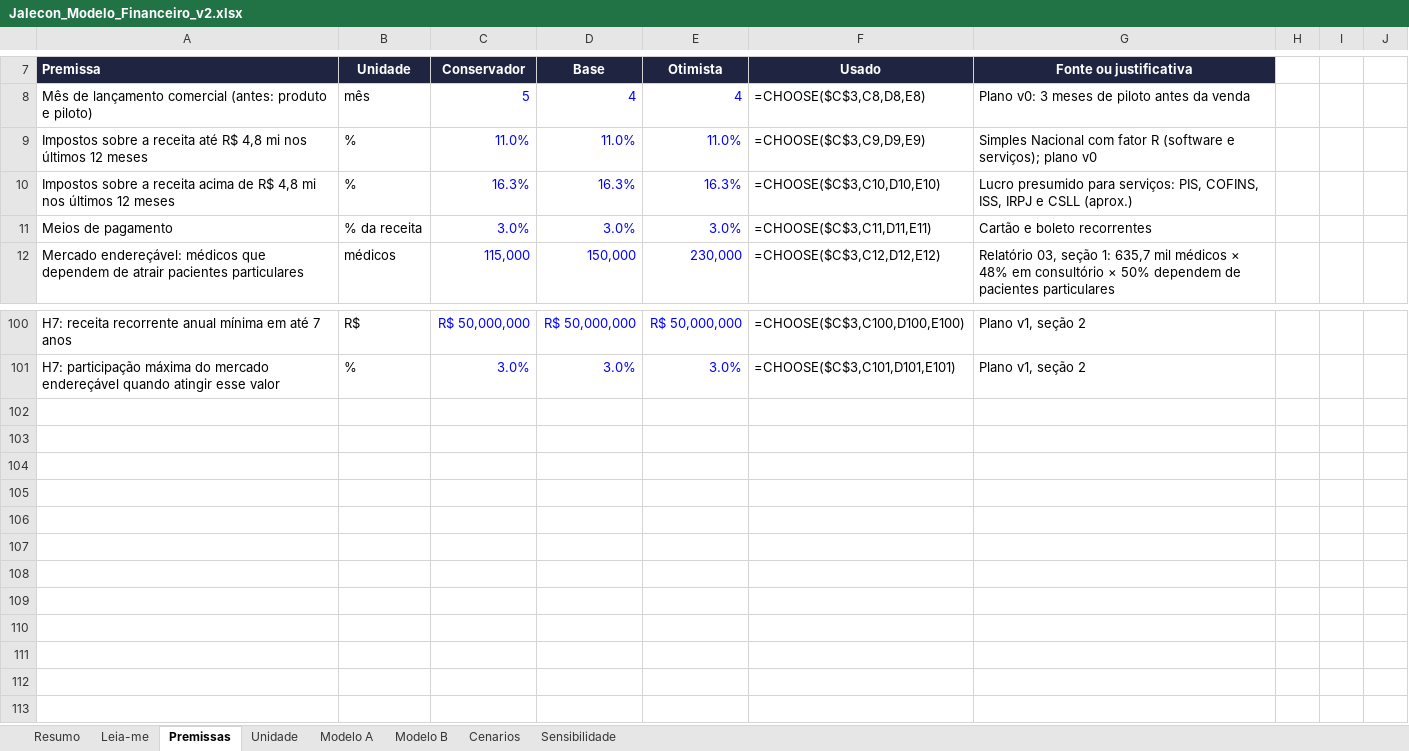
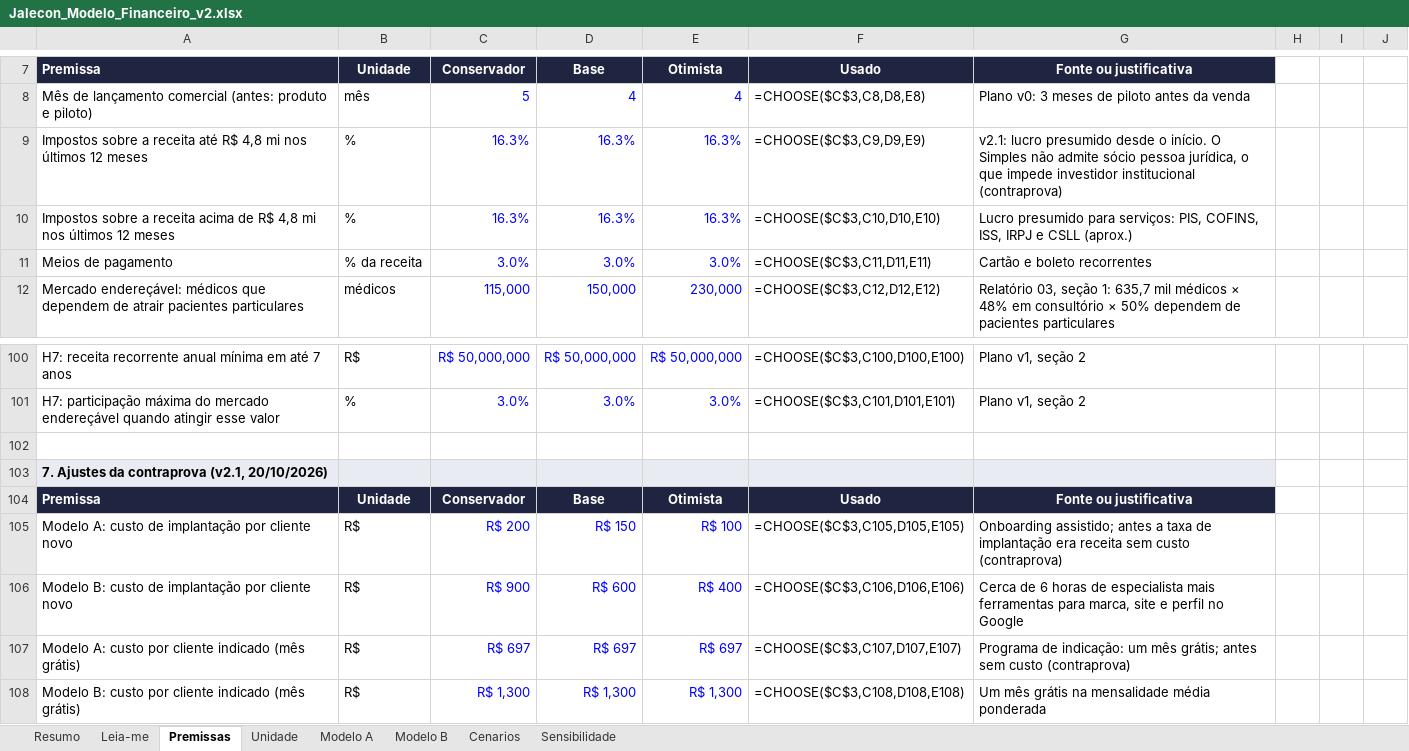
Before and after one commit to marisiqueiraar/jalecon, an Excel workbook: 10_v1/financeiro/Jalecon_Modelo_Financeiro_v2.xlsx, sheet Premissas, drawn as a sheet; only a part is shown, gaps mark what is left out; values as stored, in another font and other column widths than the file's, no borders; formulas without a stored value are shown as written; the diff covers the shown part only; the diff names each change by its address in the sheet, - before the commit and + after, or states it on an @@ line.

```diff
--- a/10_v1/financeiro/Jalecon_Modelo_Financeiro_v2.xlsx (sheet Premissas)
+++ b/10_v1/financeiro/Jalecon_Modelo_Financeiro_v2.xlsx (sheet Premissas)
-C9: 11.0%
+C9: 16.3%
-D9: 11.0%
+D9: 16.3%
-E9: 11.0%
+E9: 16.3%
-G9: Simples Nacional com fator R (software e serviços); plano v0
+G9: v2.1: lucro presumido desde o início. O Simples não admite sócio pessoa jurídica, o que impede investidor institucional (contraprova)
+row 102: (empty)
+row 103: 7. Ajustes da contraprova (v2.1, 20/10/2026)
+row 104: Premissa | Unidade | Conservador | Base | Otimista | Usado | Fonte ou justificativa
+row 105: Modelo A: custo de implantação por cliente novo | R$ | R$ 200 | R$ 150 | R$ 100 | =CHOOSE($C$3,C105,D105,E105) | Onboarding assistido; antes a taxa de implantação era receita sem custo (contraprova)
+row 106: Modelo B: custo de implantação por cliente novo | R$ | R$ 900 | R$ 600 | R$ 400 | =CHOOSE($C$3,C106,D106,E106) | Cerca de 6 horas de especialista mais ferramentas para marca, site e perfil no Google
+row 107: Modelo A: custo por cliente indicado (mês grátis) | R$ | R$ 697 | R$ 697 | R$ 697 | =CHOOSE($C$3,C107,D107,E107) | Programa de indicação: um mês grátis; antes sem custo (contraprova)
+row 108: Modelo B: custo por cliente indicado (mês grátis) | R$ | R$ 1,300 | R$ 1,300 | R$ 1,300 | =CHOOSE($C$3,C108,D108,E108) | Um mês grátis na mensalidade média ponderada
```
Also changed, not shown: 34 edited cells elsewhere in this sheet, sheet Modelo B, sheet Modelo A, sheet Cenarios, sheet Sensibilidade, sheet Unidade, sheet Resumo, 1 more sheet, 13 other files.
